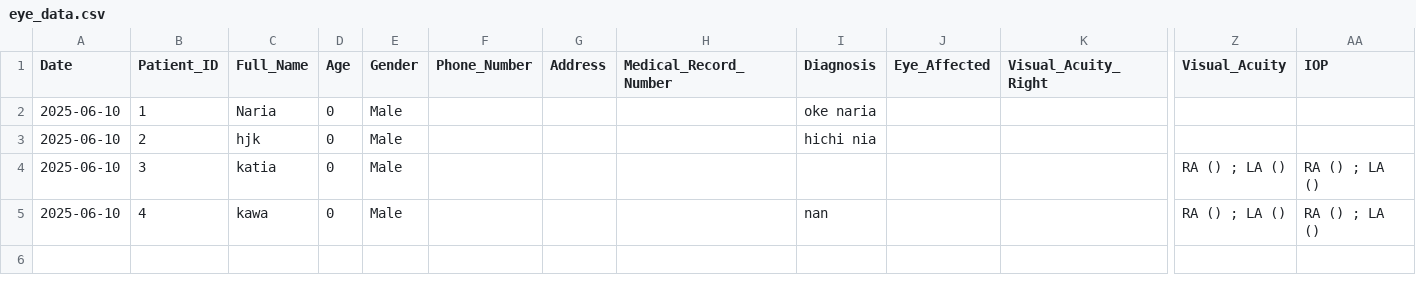
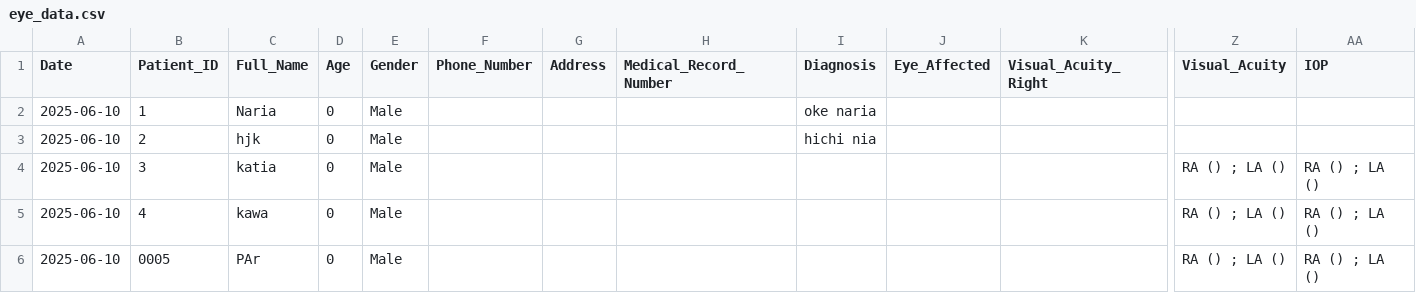
Before and after one commit to ParezDzay/Kawa, a CSV file: eye_data.csv, drawn as a sheet; only a part is shown, gaps mark what is left out; rows hold the shown columns only; the diff names each change by its address in the sheet, - before the commit and + after, or states it on an @@ line.

Commit message:
Pre-visit added for Patient 0005

```diff
--- a/eye_data.csv
+++ b/eye_data.csv
-I5 (Diagnosis): nan
+I5 (Diagnosis): (empty)
+row 6: 2025-06-10 | 0005 | PAr | 0 | Male |  |  |  |  |  |  | RA () ; LA () | RA () ; LA ()
```
